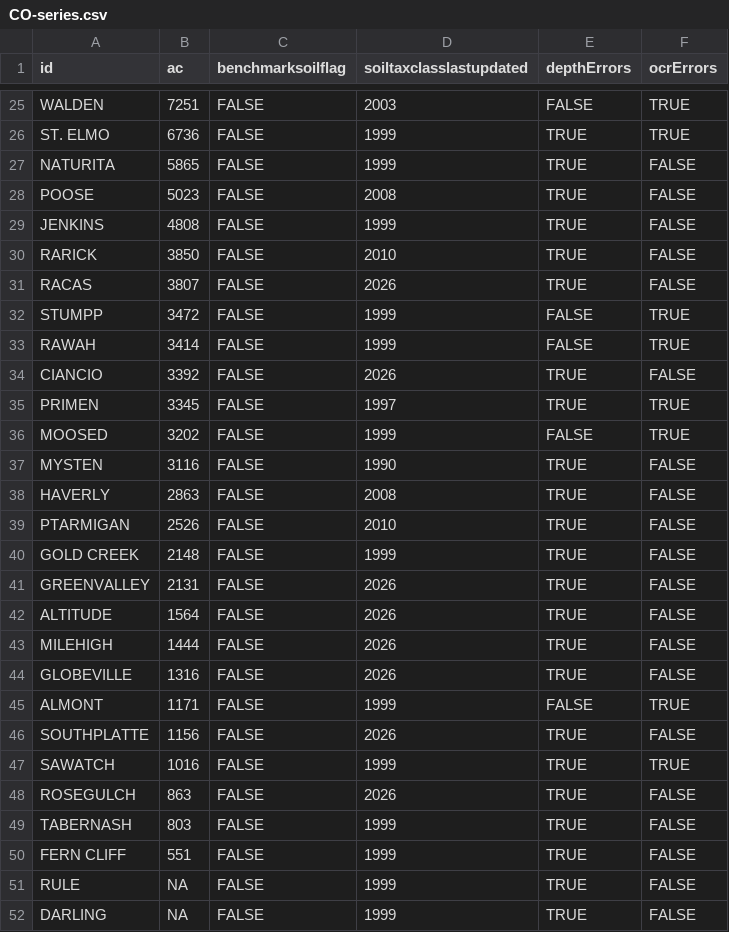
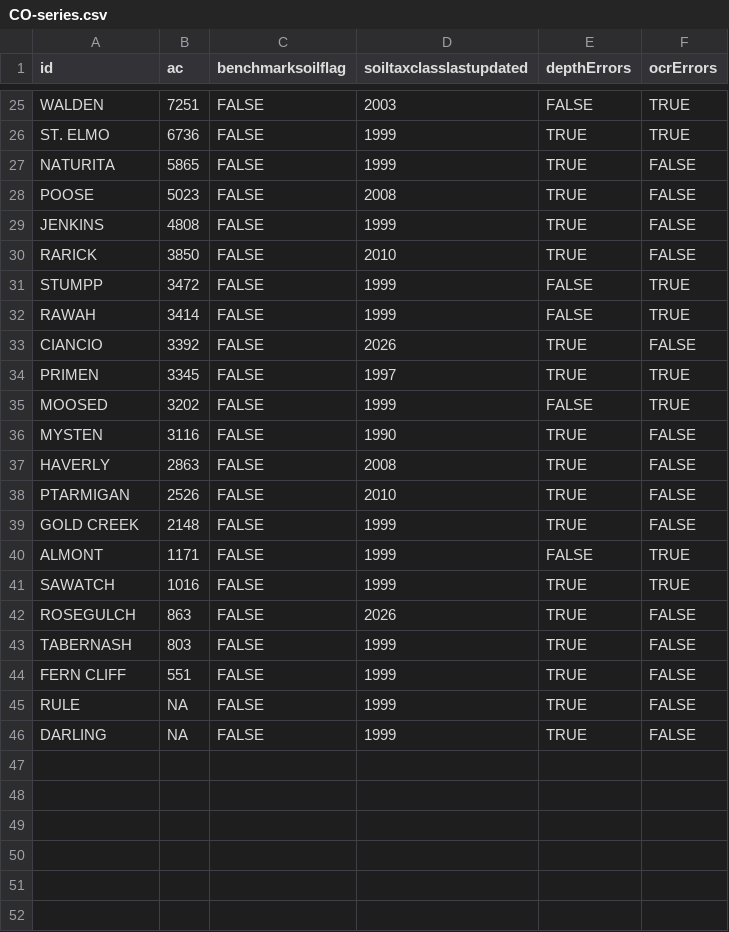
Before and after one commit to ncss-tech/SoilKnowledgeBase, a CSV file: inst/extdata/OSD-error-reporting/state/CO-series.csv, drawn as a sheet; only a part is shown, gaps mark what is left out; the diff names each change by its address in the sheet, - before the commit and + after, or states it on an @@ line.

```diff
--- a/inst/extdata/OSD-error-reporting/state/CO-series.csv
+++ b/inst/extdata/OSD-error-reporting/state/CO-series.csv
-row 31: RACAS | 3807 | FALSE | 2026 | TRUE | FALSE
-row 41: GREENVALLEY | 2131 | FALSE | 2026 | TRUE | FALSE
-row 42: ALTITUDE | 1564 | FALSE | 2026 | TRUE | FALSE
-row 43: MILEHIGH | 1444 | FALSE | 2026 | TRUE | FALSE
-row 44: GLOBEVILLE | 1316 | FALSE | 2026 | TRUE | FALSE
-row 46: SOUTHPLATTE | 1156 | FALSE | 2026 | TRUE | FALSE
```
Also changed, not shown: inst/extdata/OSD-error-reporting/state/CO-hz.csv, 1 other file.
